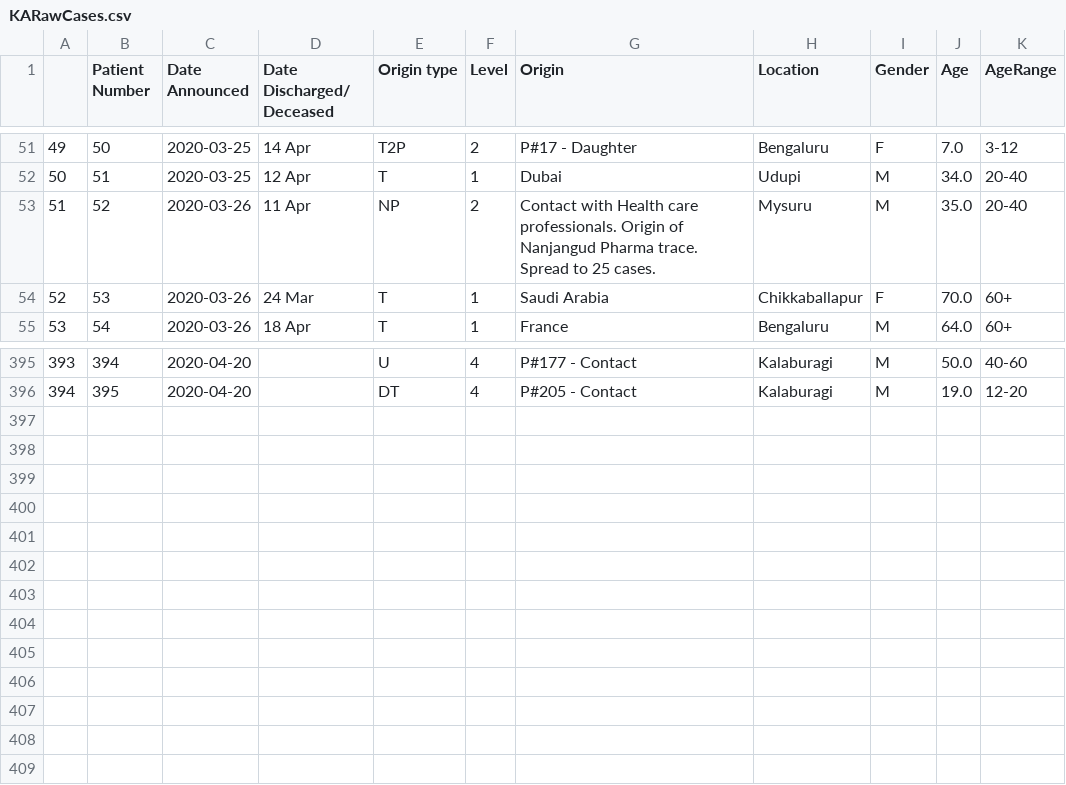
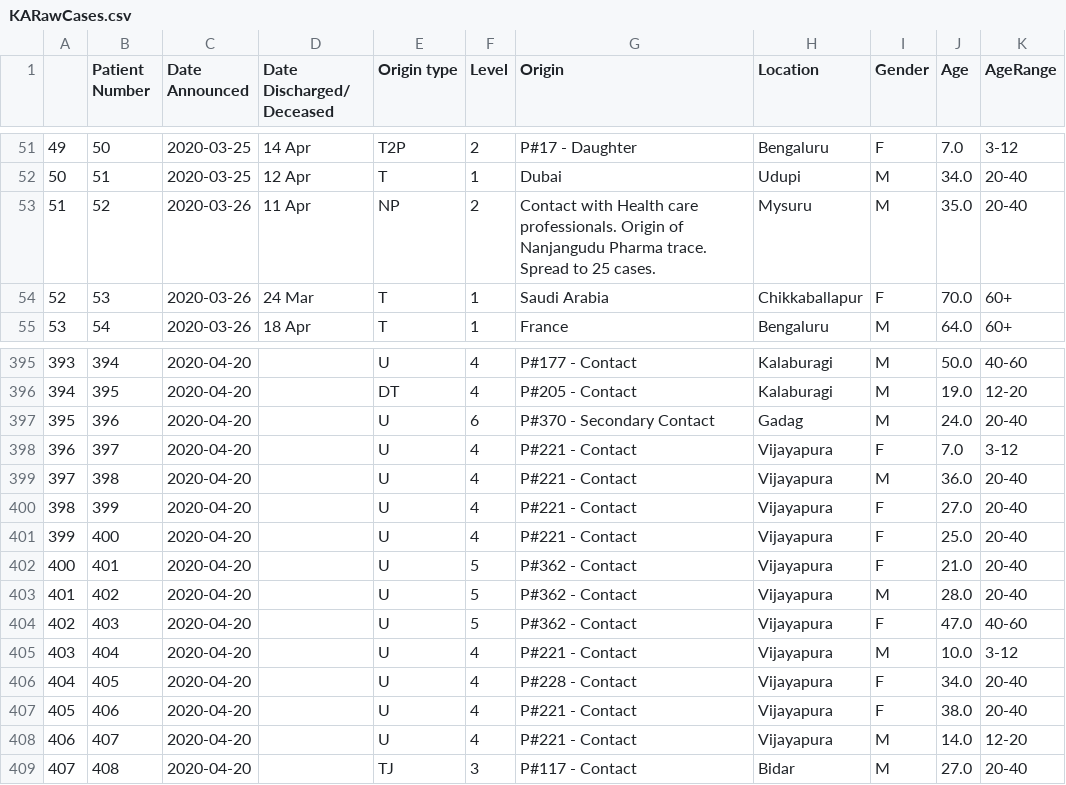
Before and after one commit to muthukumar-ram/covid19indialive, a CSV file: dataset/KARawCases.csv, drawn as a sheet; only a part is shown, gaps mark what is left out.

Commit message:
Update KARawCases.csv

```diff
--- a/dataset/KARawCases.csv
+++ b/dataset/KARawCases.csv
@@ -52,3 +52,3 @@
 50,51,2020-03-25,12 Apr,T,1,Dubai,Udupi,M,34.0,20-40
-51,52,2020-03-26,11 Apr,NP,2,Contact with Health care professionals. Origin of Nanjangud Pharma trace. Spread to 25 cases.,Mysuru,M,35.0,20-40
+51,52,2020-03-26,11 Apr,NP,2,Contact with Health care professionals. Origin of Nanjangudu Pharma trace. Spread to 25 cases.,Mysuru,M,35.0,20-40
 52,53,2020-03-26,24 Mar,T,1,Saudi Arabia,Chikkaballapur,F,70.0,60+
@@ -396 +396,14 @@
 394,395,2020-04-20,,DT,4,P#205 - Contact,Kalaburagi,M,19.0,12-20
+395,396,2020-04-20,,U,6,P#370 - Secondary Contact,Gadag,M,24.0,20-40
+396,397,2020-04-20,,U,4,P#221 - Contact,Vijayapura,F,7.0,3-12
+397,398,2020-04-20,,U,4,P#221 - Contact,Vijayapura,M,36.0,20-40
+398,399,2020-04-20,,U,4,P#221 - Contact,Vijayapura,F,27.0,20-40
+399,400,2020-04-20,,U,4,P#221 - Contact,Vijayapura,F,25.0,20-40
+400,401,2020-04-20,,U,5,P#362 - Contact,Vijayapura,F,21.0,20-40
+401,402,2020-04-20,,U,5,P#362 - Contact,Vijayapura,M,28.0,20-40
+402,403,2020-04-20,,U,5,P#362 - Contact,Vijayapura,F,47.0,40-60
+403,404,2020-04-20,,U,4,P#221 - Contact,Vijayapura,M,10.0,3-12
+404,405,2020-04-20,,U,4,P#228 - Contact,Vijayapura,F,34.0,20-40
+405,406,2020-04-20,,U,4,P#221 - Contact,Vijayapura,F,38.0,20-40
+406,407,2020-04-20,,U,4,P#221 - Contact,Vijayapura,M,14.0,12-20
+407,408,2020-04-20,,TJ,3,P#117 - Contact,Bidar,M,27.0,20-40
```
